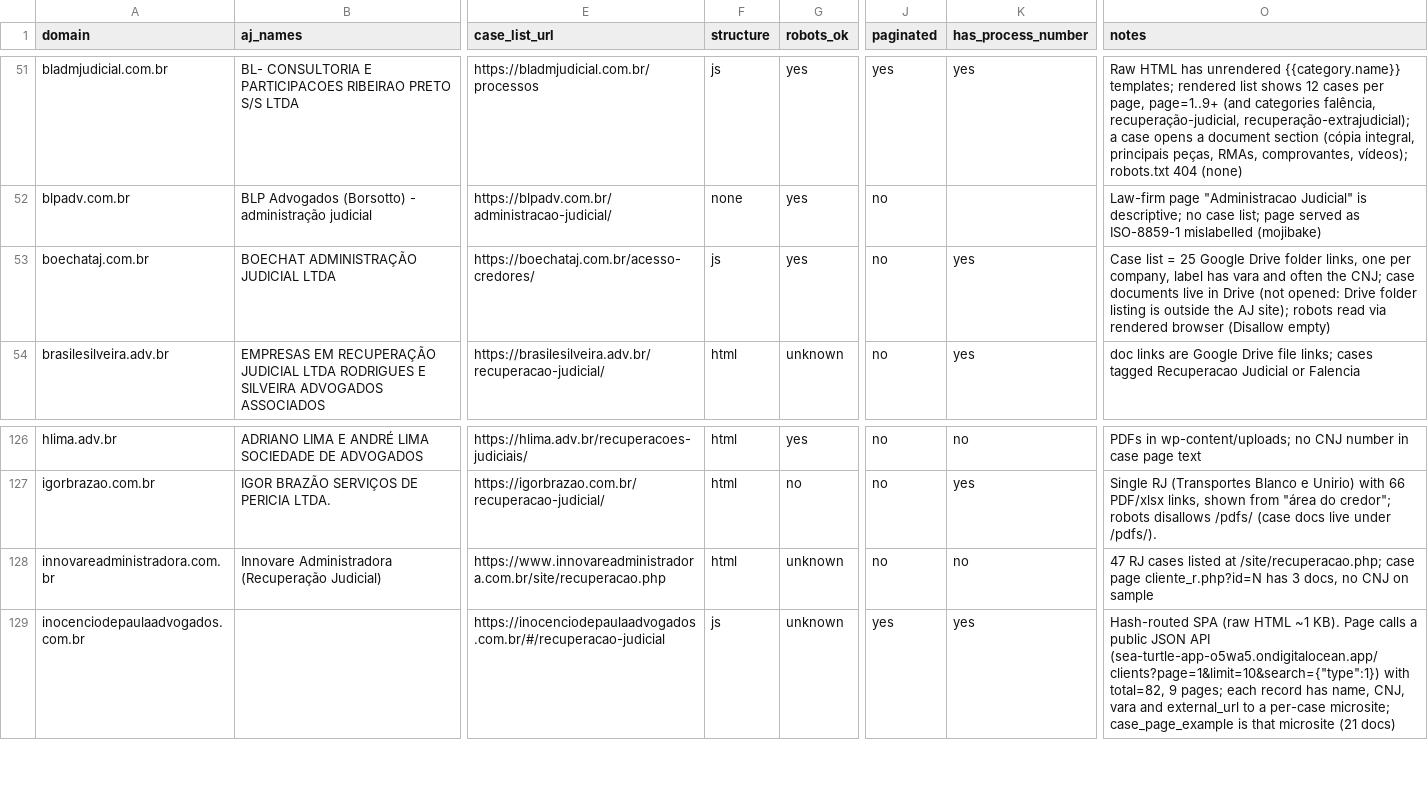
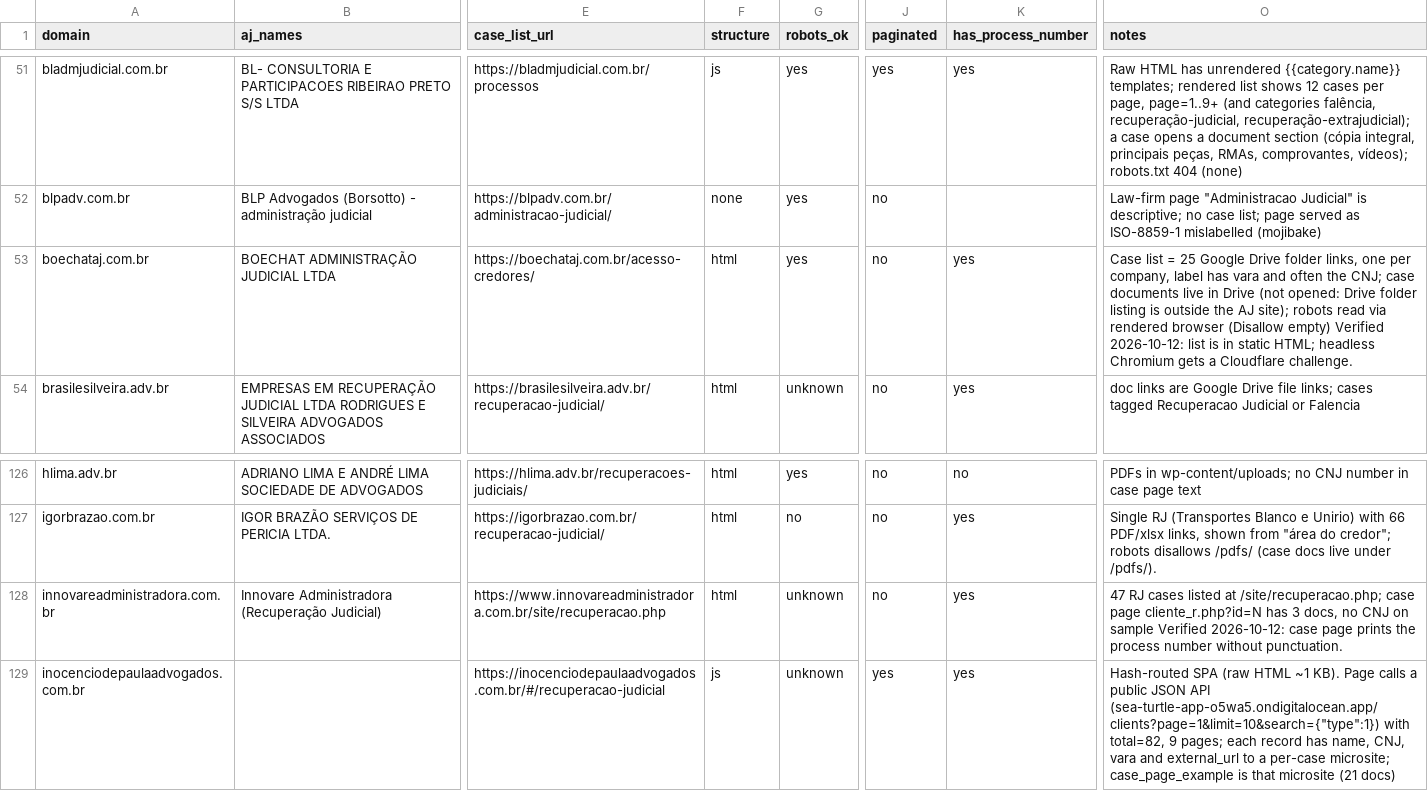
Before and after one commit to PedroDnT/SILO-BZ, a CSV file: src/fetchers/rj/aj_sites.csv, drawn as a sheet; only a part is shown, gaps mark what is left out; the diff names each change by its address in the sheet, - before the commit and + after, or states it on an @@ line.

```diff
--- a/src/fetchers/rj/aj_sites.csv
+++ b/src/fetchers/rj/aj_sites.csv
-F53 (structure): js
+F53 (structure): html
-O53 (notes): …(Disallow empty)
+O53 (notes): …(Disallow empty) Verified 2026-10-12: list is in static HTML; headless Chromium gets a Cloudflare challenge.
-K128 (has_process_number): no
+K128 (has_process_number): yes
-O128 (notes): …on sample
+O128 (notes): …on sample Verified 2026-10-12: case page prints the process number without punctuation.
```
Also changed, not shown: 1 other file.
